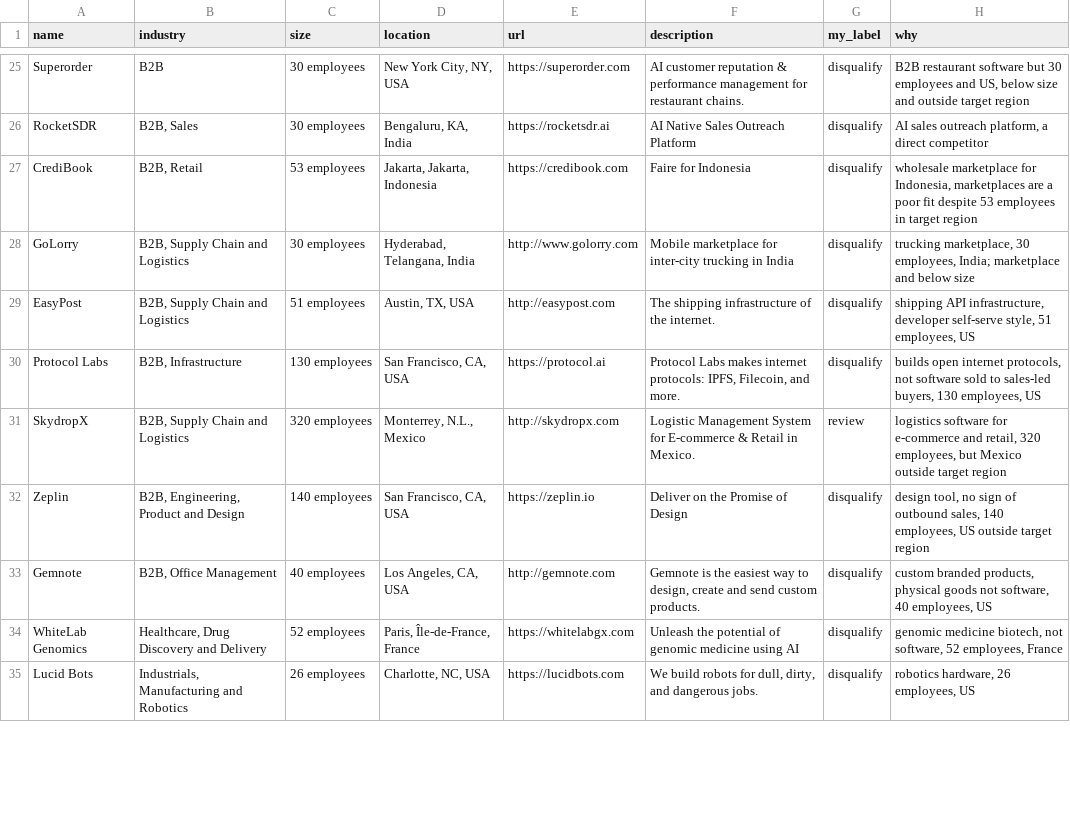
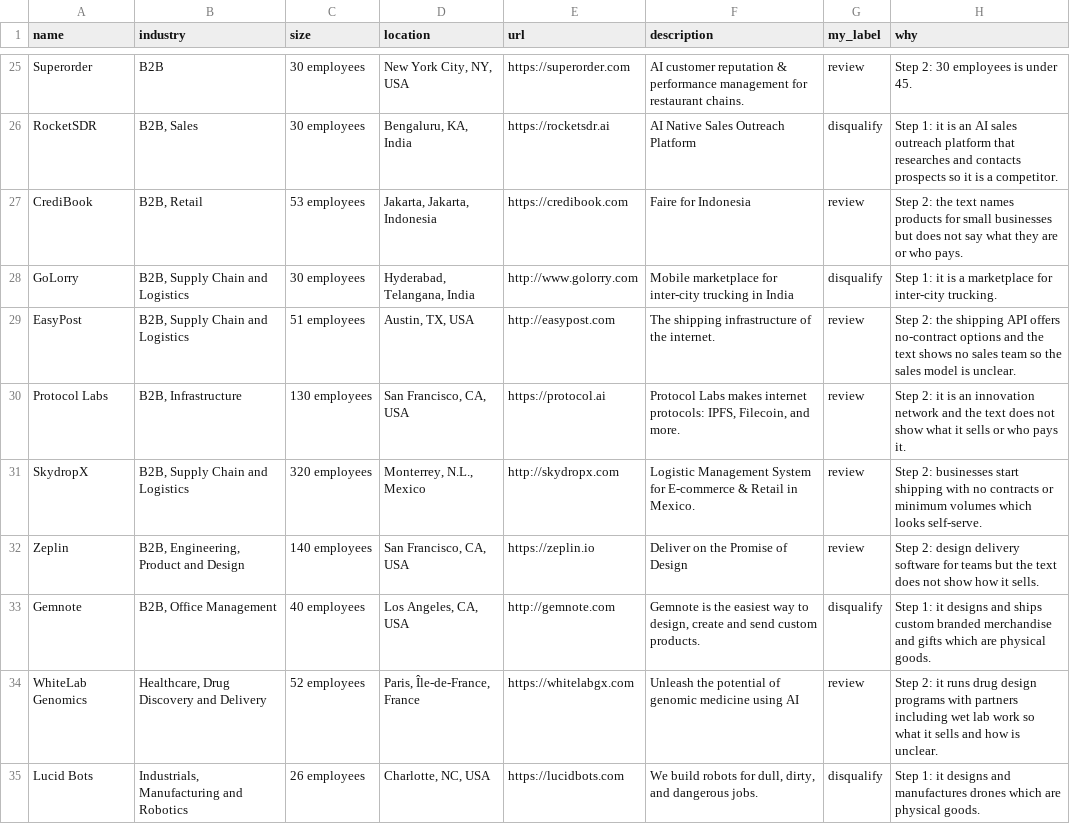
Before and after one commit to Sp-dev5/LeadSage, a CSV file: data/blind_leads.csv, drawn as a sheet; only a part is shown, gaps mark what is left out; the diff covers the shown part only; the diff names each change by its address in the sheet, - before the commit and + after, or states it on an @@ line.

Commit message:
Relabel the blind set with the ICP's own rules (second Opus labelling)
Labels: 3 qualify, 32 review, 15 disqualify. Scorer on the new labels: 39 OK, 9 near, 2 MISS.

```diff
--- a/data/blind_leads.csv
+++ b/data/blind_leads.csv
-G25 (my_label): disqualify
+G25 (my_label): review
-H25 (why): B2B restaurant software but 30 employees and US, below size and outside target region
+H25 (why): Step 2: 30 employees is under 45.
-H26 (why): AI sales outreach platform, a direct competitor
+H26 (why): Step 1: it is an AI sales outreach platform that researches and contacts prospects so it is a competitor.
-G27 (my_label): disqualify
+G27 (my_label): review
-H27 (why): wholesale marketplace for Indonesia, marketplaces are a poor fit despite 53 employees in target region
+H27 (why): Step 2: the text names products for small businesses but does not say what they are or who pays.
-H28 (why): trucking marketplace, 30 employees, India; marketplace and below size
+H28 (why): Step 1: it is a marketplace for inter-city trucking.
-G29:G30 (my_label): disqualify
+G29:G30 (my_label): review
-H29 (why): shipping API infrastructure, developer self-serve style, 51 employees, US
+H29 (why): Step 2: the shipping API offers no-contract options and the text shows no sales team so the sales model is unclear.
-H30 (why): builds open internet protocols, not software sold to sales-led buyers, 130 employees, US
+H30 (why): Step 2: it is an innovation network and the text does not show what it sells or who pays it.
-H31 (why): logistics software for e-commerce and retail, 320 employees, but Mexico outside target region
+H31 (why): Step 2: businesses start shipping with no contracts or minimum volumes which looks self-serve.
-G32 (my_label): disqualify
+G32 (my_label): review
-H32 (why): design tool, no sign of outbound sales, 140 employees, US outside target region
+H32 (why): Step 2: design delivery software for teams but the text does not show how it sells.
-H33 (why): custom branded products, physical goods not software, 40 employees, US
+H33 (why): Step 1: it designs and ships custom branded merchandise and gifts which are physical goods.
-G34 (my_label): disqualify
+G34 (my_label): review
-H34 (why): genomic medicine biotech, not software, 52 employees, France
+H34 (why): Step 2: it runs drug design programs with partners including wet lab work so what it sells and how is unclear.
-H35 (why): robotics hardware, 26 employees, US
+H35 (why): Step 1: it designs and manufactures drones which are physical goods.
```
Also changed, not shown: 61 edited cells elsewhere in this file.
